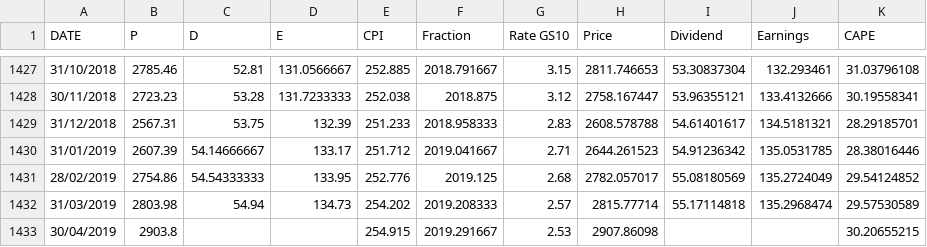
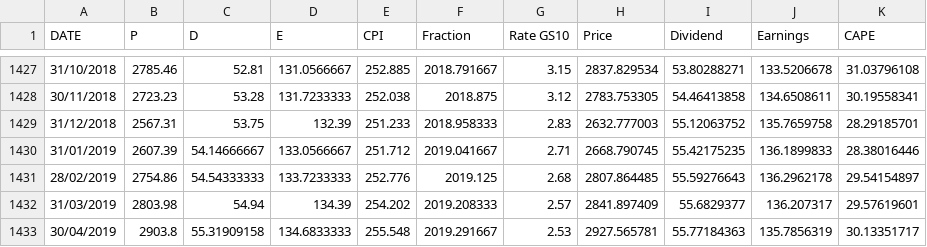
Before and after one commit to Brent-Morrison/Misc_scripts, a CSV file: Shiller.csv, drawn as a sheet; only a part is shown, gaps mark what is left out; the diff covers the shown part only.

```diff
--- a/Shiller.csv
+++ b/Shiller.csv
@@ -1427,7 +1427,7 @@ DATE,P,D,E,CPI,Fraction,Rate GS10,Price,Dividend,Earnings,CAPE
-31/10/2018,2785.46,52.81,131.0566667,252.885,2018.791667,3.15,2811.746653,53.30837304,132.293461,31.03796108
-30/11/2018,2723.23,53.28,131.7233333,252.038,2018.875,3.12,2758.167447,53.96355121,133.4132666,30.19558341
-31/12/2018,2567.31,53.75,132.39,251.233,2018.958333,2.83,2608.578788,54.61401617,134.5181321,28.29185701
-31/01/2019,2607.39,54.14666667,133.17,251.712,2019.041667,2.71,2644.261523,54.91236342,135.0531785,28.38016446
-28/02/2019,2754.86,54.54333333,133.95,252.776,2019.125,2.68,2782.057017,55.08180569,135.2724049,29.54124852
-31/03/2019,2803.98,54.94,134.73,254.202,2019.208333,2.57,2815.77714,55.17114818,135.2968474,29.57530589
-30/04/2019,2903.8,,,254.915,2019.291667,2.53,2907.86098,,,30.20655215
+31/10/2018,2785.46,52.81,131.0566667,252.885,2018.791667,3.15,2837.829534,53.80288271,133.5206678,31.03796108
+30/11/2018,2723.23,53.28,131.7233333,252.038,2018.875,3.12,2783.753305,54.46413858,134.6508611,30.19558341
+31/12/2018,2567.31,53.75,132.39,251.233,2018.958333,2.83,2632.777003,55.12063752,135.7659758,28.29185701
+31/01/2019,2607.39,54.14666667,133.0566667,251.712,2019.041667,2.71,2668.790745,55.42175235,136.1899833,28.38016446
+28/02/2019,2754.86,54.54333333,133.7233333,252.776,2019.125,2.68,2807.864485,55.59276643,136.2962178,29.54154897
+31/03/2019,2803.98,54.94,134.39,254.202,2019.208333,2.57,2841.897409,55.6829377,136.207317,29.57619601
+30/04/2019,2903.8,55.31909158,134.6833333,255.548,2019.291667,2.53,2927.565781,55.77184363,135.7856319,30.13351717
```
Also changed, not shown: 6 added rows and 39 edited cells elsewhere in this file, econ_fin_data.csv, 3 other files.
